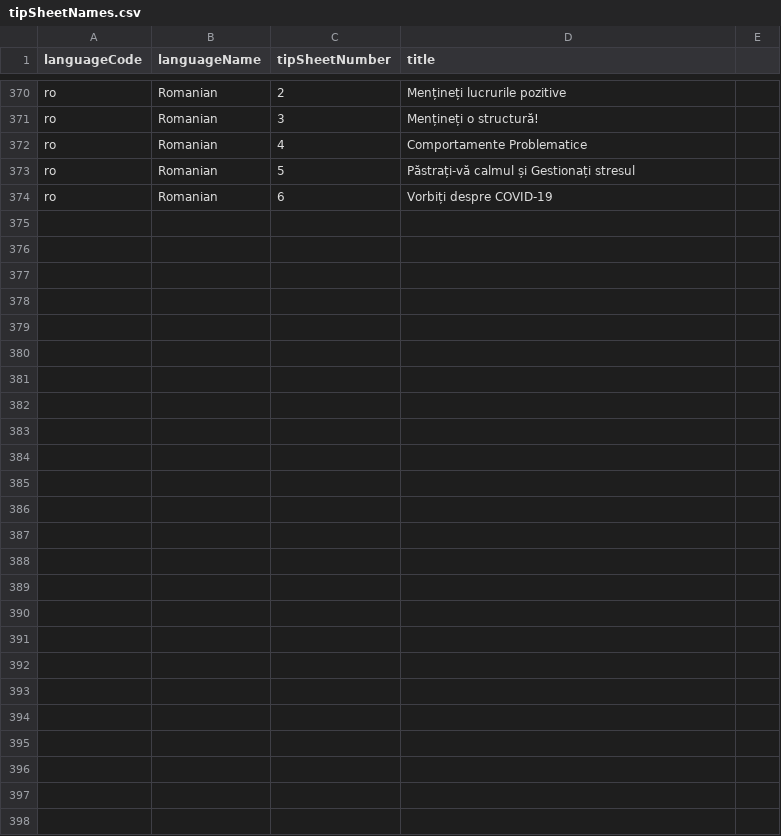
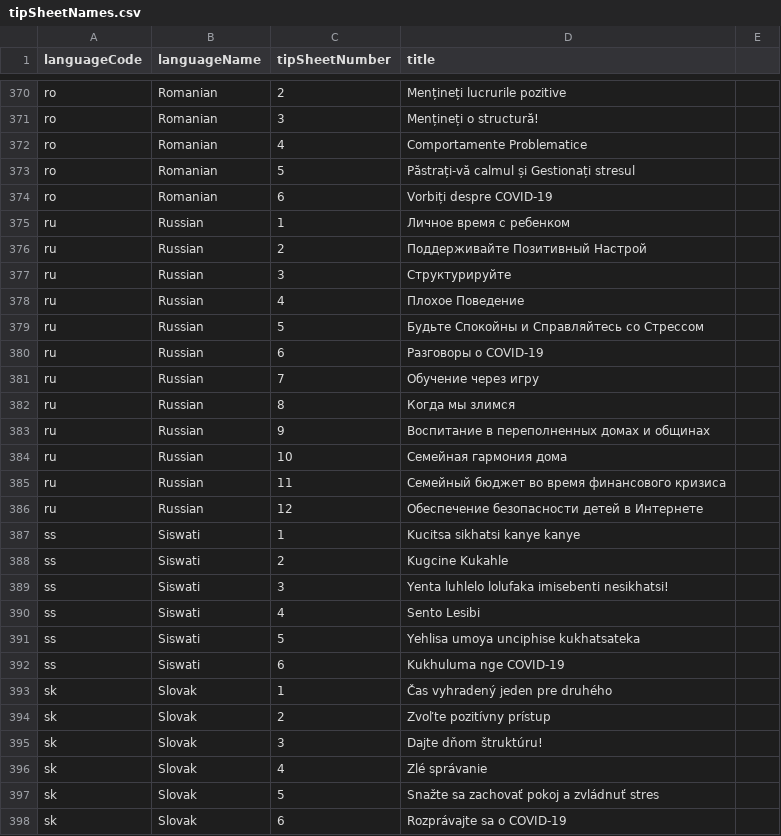
Before and after one commit to sylviawakoli/covid-parenting-website, a CSV file: src/assets/tip_sheets/tipSheetNames.csv, drawn as a sheet; only a part is shown, gaps mark what is left out; the diff names each change by its address in the sheet, - before the commit and + after, or states it on an @@ line.

Commit message:
Adding siswati, russian and slovak

```diff
--- a/src/assets/tip_sheets/tipSheetNames.csv
+++ b/src/assets/tip_sheets/tipSheetNames.csv
+row 375: ru | Russian | 1 | Личное время с ребенком
+row 376: ru | Russian | 2 | Поддерживайте Позитивный Настрой
+row 377: ru | Russian | 3 | Структурируйте
+row 378: ru | Russian | 4 | Плохое Поведение
+row 379: ru | Russian | 5 | Будьте Спокойны и Справляйтесь со Стрессом
+row 380: ru | Russian | 6 | Разговоры о COVID-19
+row 381: ru | Russian | 7 | Обучение через игру
+row 382: ru | Russian | 8 | Когда мы злимся
+row 383: ru | Russian | 9 | Воспитание в переполненных домах и общинах
+row 384: ru | Russian | 10 | Семейная гармония дома
+row 385: ru | Russian | 11 | Семейный бюджет во время финансового кризиса
+row 386: ru | Russian | 12 | Обеспечение безопасности детей в Интернете
+row 387: ss | Siswati | 1 | Kucitsa sikhatsi kanye kanye
+row 388: ss | Siswati | 2 | Kugcine Kukahle
+row 389: ss | Siswati | 3 | Yenta luhlelo lolufaka imisebenti nesikhatsi!
+row 390: ss | Siswati | 4 | Sento Lesibi
+row 391: ss | Siswati | 5 | Yehlisa umoya unciphise kukhatsateka
+row 392: ss | Siswati | 6 | Kukhuluma nge COVID-19
+row 393: sk | Slovak | 1 | Čas vyhradený jeden pre druhého
+row 394: sk | Slovak | 2 | Zvoľte pozitívny prístup
+row 395: sk | Slovak | 3 | Dajte dňom štruktúru!
+row 396: sk | Slovak | 4 | Zlé správanie
+row 397: sk | Slovak | 5 | Snažte sa zachovať pokoj a zvládnuť stres
+row 398: sk | Slovak | 6 | Rozprávajte sa o COVID-19
```
Also changed, not shown: 24 other files.
